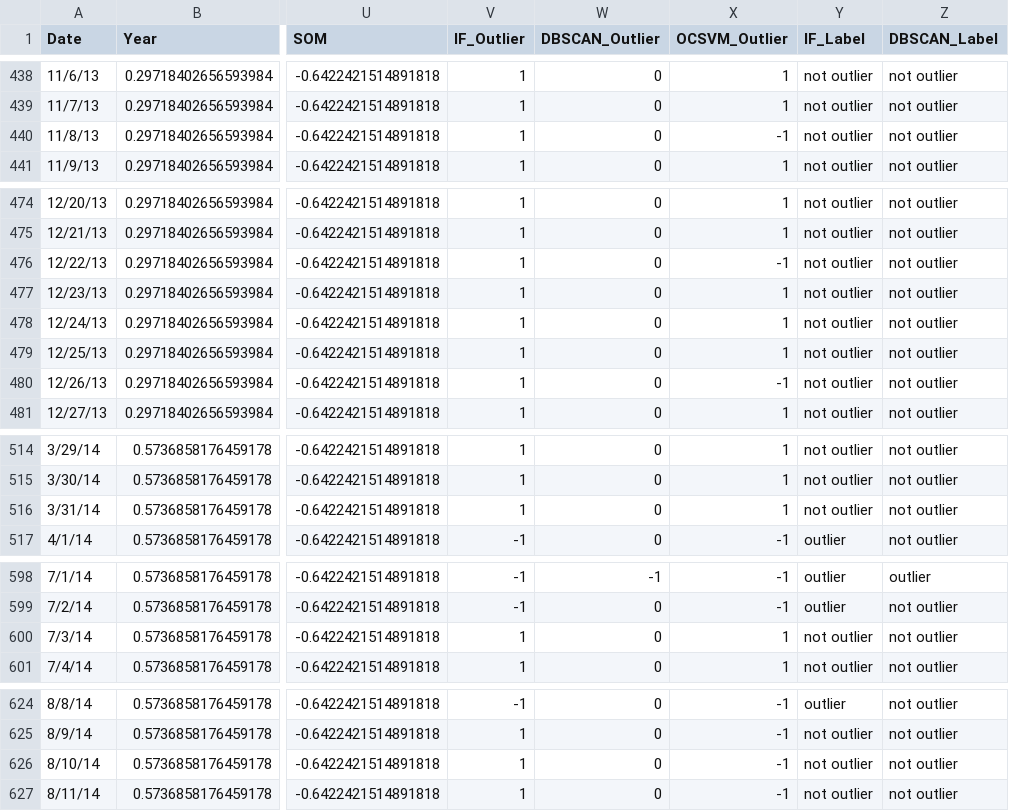
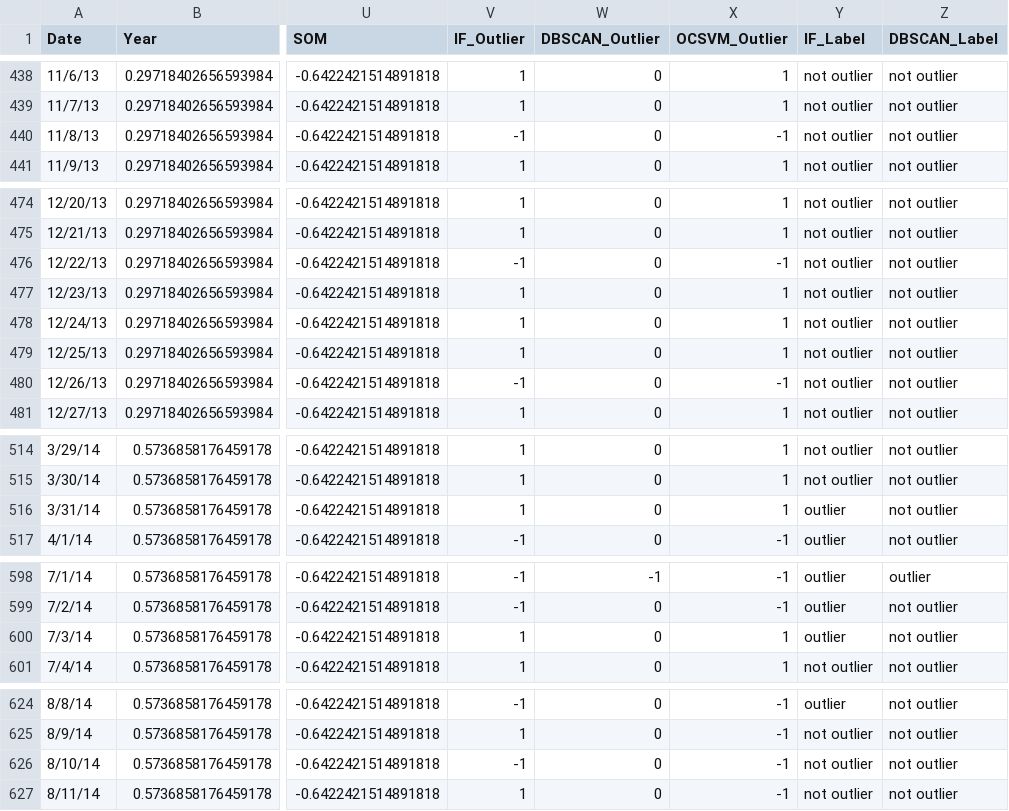
Before and after one commit to roniwahyu/outlier-detection2024, a CSV file: 01.Dataset-Rofiqul/Ujicoba6-05102024/hasil/009_N2O_standard_scaler_agriculture_dataset.csv, drawn as a sheet; only a part is shown, gaps mark what is left out; the diff covers the shown part only; the diff names each change by its address in the sheet, - before the commit and + after, or states it on an @@ line.

```diff
--- a/01.Dataset-Rofiqul/Ujicoba6-05102024/hasil/009_N2O_standard_scaler_agriculture_dataset.csv
+++ b/01.Dataset-Rofiqul/Ujicoba6-05102024/hasil/009_N2O_standard_scaler_agriculture_dataset.csv
-V440 (IF_Outlier): 1
+V440 (IF_Outlier): -1
-V476 (IF_Outlier): 1
+V476 (IF_Outlier): -1
-V480 (IF_Outlier): 1
+V480 (IF_Outlier): -1
-Y516 (IF_Label): not outlier
+Y516 (IF_Label): outlier
-Y600 (IF_Label): not outlier
+Y600 (IF_Label): outlier
-V626 (IF_Outlier): 1
+V626 (IF_Outlier): -1
```
Also changed, not shown: 16 edited cells elsewhere in this file, 01.Dataset-Rofiqul/Ujicoba6-05102024/hasil/010_N2O_groundtruth_dataset.csv, 01.Dataset-Rofiqul/Ujicoba6-05102024/hasil/011_2_model_performance_metrics_afterOutlier_split30pecent.csv, 36 other files.
